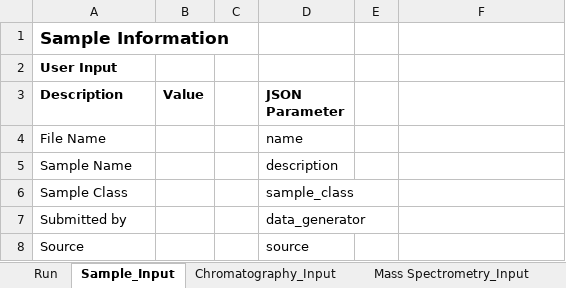
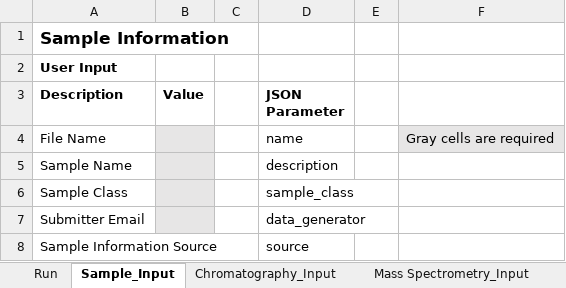
Before and after one commit to usnistgov/NISTPFAS, an Excel workbook: methodreportingtool/NTA Method Reporting Tool.xlsm, sheet Sample_Input, drawn as a sheet; values as stored, in another font and other column widths than the file's, no borders; charts and pictures not drawn; the diff names each change by its address in the sheet, - before the commit and + after, or states it on an @@ line.

```diff
--- a/methodreportingtool/NTA Method Reporting Tool.xlsm (sheet Sample_Input)
+++ b/methodreportingtool/NTA Method Reporting Tool.xlsm (sheet Sample_Input)
-B4:B7 fill: none
+B4:B7 fill: #E7E6E6
-F4: (empty)
+F4: Gray cells are required
-F4 fill: none
+F4 fill: #E7E6E6
-A7 (Description): Submitted by
+A7 (Description): Submitter Email
-A8 (Description): Source
+A8 (Description): Sample Information Source
```
Also changed, not shown: sheet Chromatography_Input, sheet Mass Spectrometry_Input, sheet Run, sheet QC Method_Input, sheet Peaks_Input, formulas that keep their value, charts or pictures, 1 other file.
